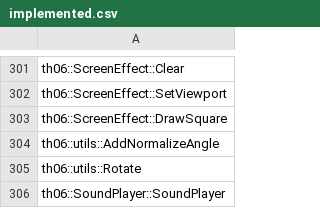
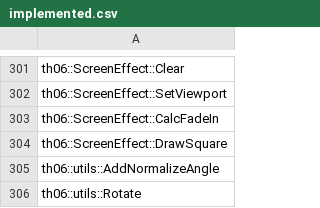
Before and after one commit to happyhavoc/th06, a CSV file: config/implemented.csv, drawn as a sheet; only a part is shown, gaps mark what is left out; the shorter side is filled out with more unchanged rows.

Commit message:
Implement ScreenEffect::CalcFadeIn

```diff
--- a/config/implemented.csv
+++ b/config/implemented.csv
@@ -302,2 +302,3 @@ th06::ScreenEffect::Clear
 th06::ScreenEffect::SetViewport
+th06::ScreenEffect::CalcFadeIn
 th06::ScreenEffect::DrawSquare
```
Also changed, not shown: 2 other files.
